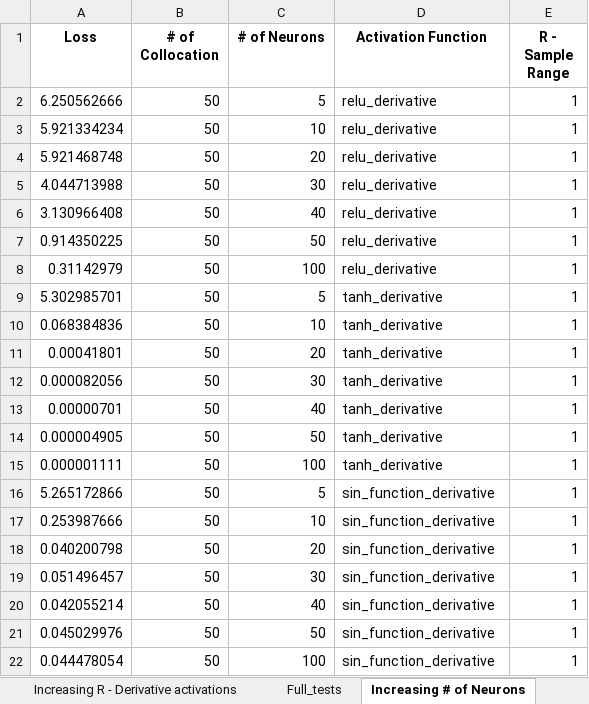
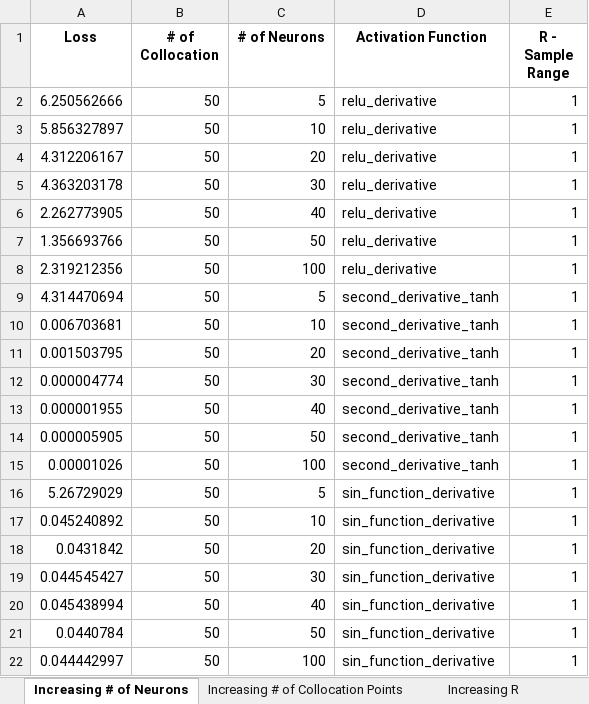
Before and after one commit to strathanderson/Function_approximation, an Excel workbook: Results/Finite_Neuron_Method_Results.xlsx, sheet Increasing # of Neurons, drawn as a sheet; values as stored, in another font and other column widths than the file's, no borders; the diff names each change by its address in the sheet, - before the commit and + after, or states it on an @@ line.

```diff
--- a/Results/Finite_Neuron_Method_Results.xlsx (sheet Increasing # of Neurons)
+++ b/Results/Finite_Neuron_Method_Results.xlsx (sheet Increasing # of Neurons)
-A3 (Loss): 5.921334234
+A3 (Loss): 5.856327897
-A4 (Loss): 5.921468748
+A4 (Loss): 4.312206167
-A5 (Loss): 4.044713988
+A5 (Loss): 4.363203178
-A6 (Loss): 3.130966408
+A6 (Loss): 2.262773905
-A7 (Loss): 0.914350225
+A7 (Loss): 1.356693766
-A8 (Loss): 0.31142979
+A8 (Loss): 2.319212356
-A9 (Loss): 5.302985701
+A9 (Loss): 4.314470694
-D9:D15 (Activation Function): tanh_derivative
+D9:D15 (Activation Function): second_derivative_tanh
-A10 (Loss): 0.068384836
+A10 (Loss): 0.006703681
-A11 (Loss): 0.00041801
+A11 (Loss): 0.001503795
-A12 (Loss): 0.000082056
+A12 (Loss): 0.000004774
-A13 (Loss): 0.00000701
+A13 (Loss): 0.000001955
-A14 (Loss): 0.000004905
+A14 (Loss): 0.000005905
-A15 (Loss): 0.000001111
+A15 (Loss): 0.00001026
-A16 (Loss): 5.265172866
+A16 (Loss): 5.26729029
-A17 (Loss): 0.253987666
+A17 (Loss): 0.045240892
-A18 (Loss): 0.040200798
+A18 (Loss): 0.0431842
-A19 (Loss): 0.051496457
+A19 (Loss): 0.044545427
-A20 (Loss): 0.042055214
+A20 (Loss): 0.045438994
-A21 (Loss): 0.045029976
+A21 (Loss): 0.0440784
-A22 (Loss): 0.044478054
+A22 (Loss): 0.044442997
```
Also changed, not shown: sheet Full_tests, sheet Increasing # of Collocation Points, sheet Increasing R - Derivative activations, sheet Increasing R, other sheet tabs, Results/Func_Approx_Method_Results.xlsx, combined_loss_values.xlsx, 8 other files.
